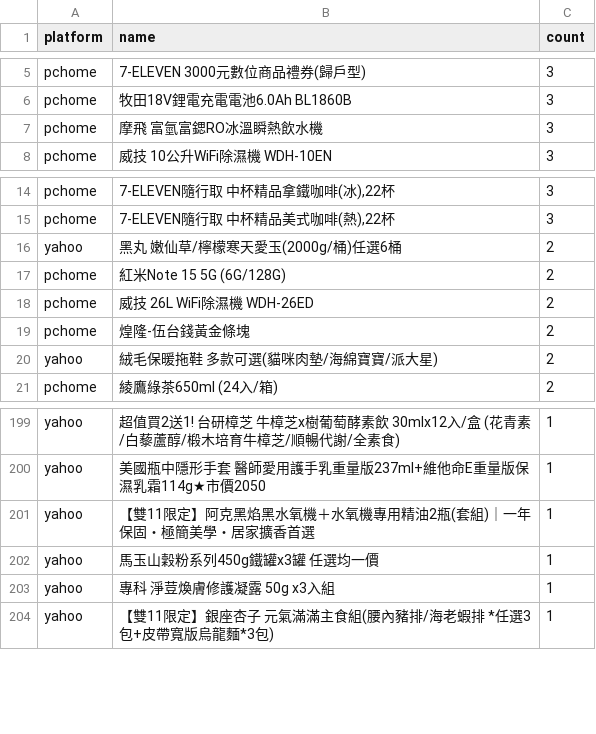
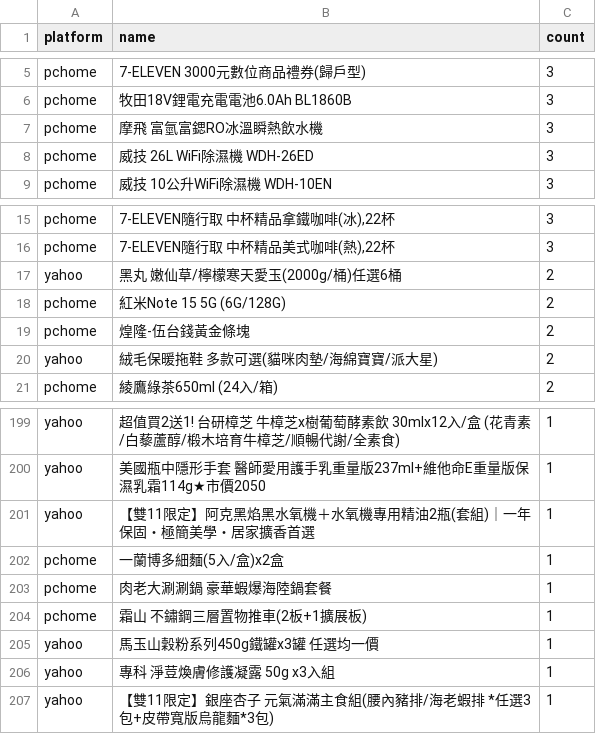
Before and after one commit to jerrycp-lab/momo-sales-monitor, a CSV file: compare/data/unknown_brands.csv, drawn as a sheet; only a part is shown, gaps mark what is left out.

```diff
--- a/compare/data/unknown_brands.csv
+++ b/compare/data/unknown_brands.csv
@@ -7,2 +7,3 @@ pchome,牧田18V鋰電充電電池6.0Ah BL1860B,3
 pchome,摩飛 富氫富鍶RO冰溫瞬熱飲水機,3
+pchome,威技 26L WiFi除濕機 WDH-26ED,3
 pchome,威技 10公升WiFi除濕機 WDH-10EN,3
@@ -17,3 +18,2 @@ yahoo,黑丸 嫩仙草/檸檬寒天愛玉(2000g/桶)任選6桶,2
 pchome,紅米Note 15 5G (6G/128G),2
-pchome,威技 26L WiFi除濕機 WDH-26ED,2
 pchome,煌隆-伍台錢黃金條塊,2
@@ -201,2 +201,5 @@ yahoo,美國瓶中隱形手套 醫師愛用護手乳重量版237ml+維他命E重
 yahoo,【雙11限定】阿克黑焰黑水氧機＋水氧機專用精油2瓶(套組)｜一年保固・極簡美學・居家擴香首選,1
+pchome,一蘭博多細麵(5入/盒)x2盒,1
+pchome,肉老大涮涮鍋 豪華蝦爆海陸鍋套餐,1
+pchome,霜山 不鏽鋼三層置物推車(2板+1擴展板),1
 yahoo,馬玉山穀粉系列450g鐵罐x3罐 任選均一價,1
```
Also changed, not shown: compare/data/pchome_results.csv, 1 other file.
